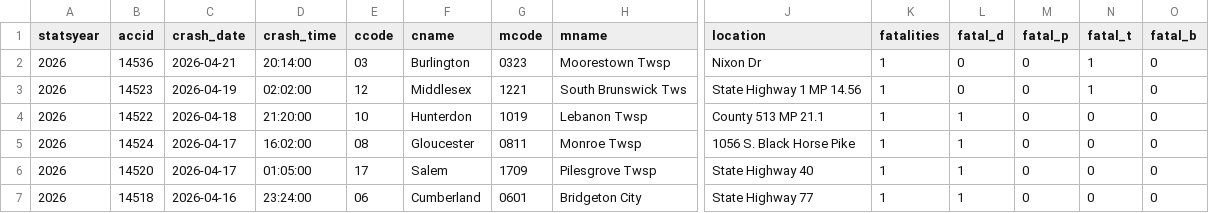
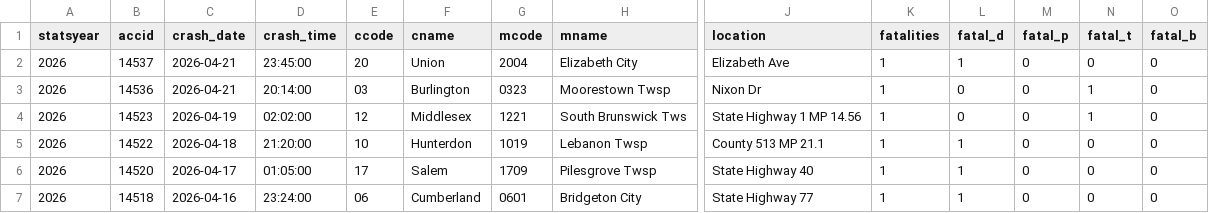
Before and after one commit to unneccesary-roughage/nj-crashes, a CSV file: exports/njsp_fatal_crashes_all.csv, drawn as a sheet; only a part is shown, gaps mark what is left out; removed rows and columns are numbered as before the commit, all else as after; rows hold the shown columns only; the diff names each change by its address in the sheet, - before the commit and + after, or states it on an @@ line.

```diff
--- a/exports/njsp_fatal_crashes_all.csv
+++ b/exports/njsp_fatal_crashes_all.csv
+row 2: 2026 | 14537 | 2026-04-21 | 23:45:00 | 20 | Union | 2004 | Elizabeth City | Elizabeth Ave | 1 | 1 | 0 | 0 | 0
-row 5: 2026 | 14524 | 2026-04-17 | 16:02:00 | 08 | Gloucester | 0811 | Monroe Twsp | 1056 S. Black Horse Pike | 1 | 1 | 0 | 0 | 0
```
Also changed, not shown: 4 other files.
